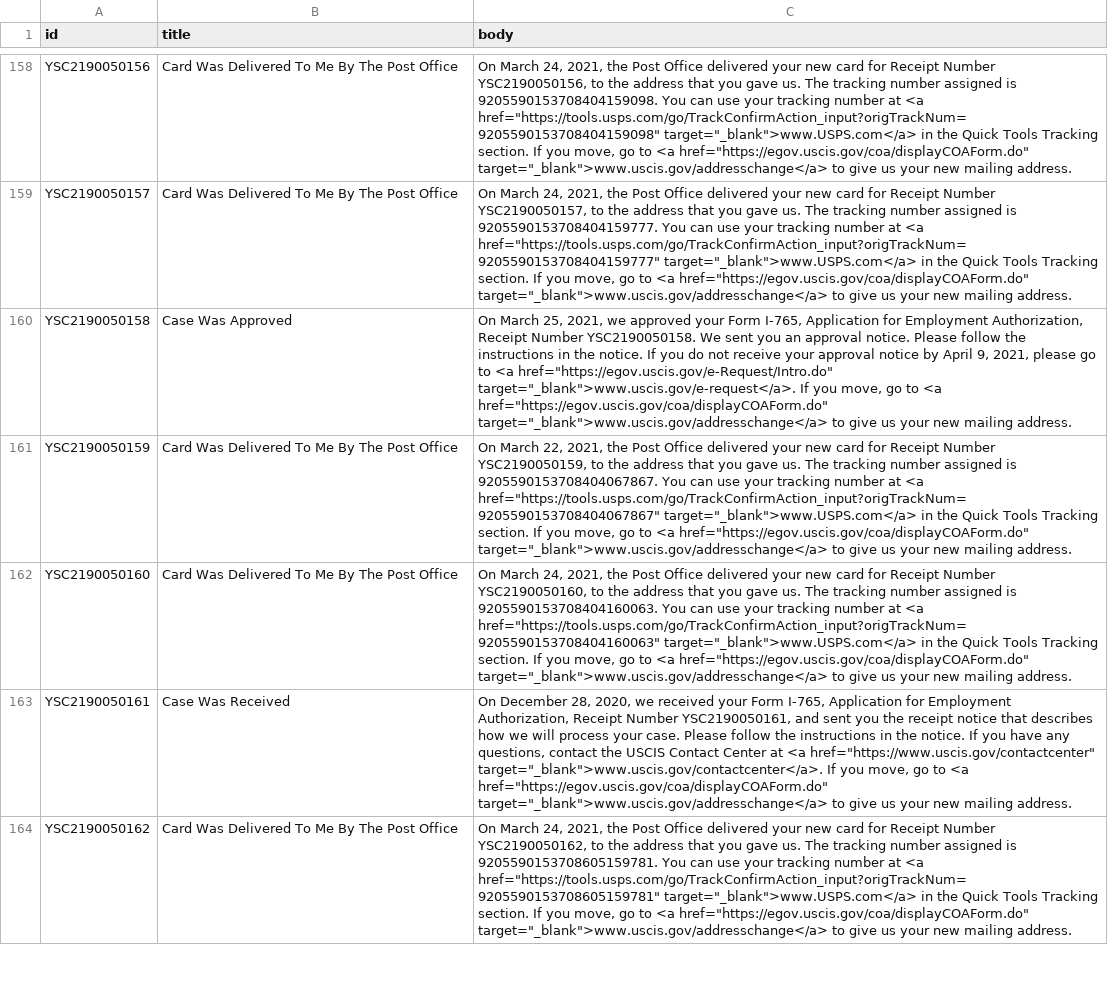
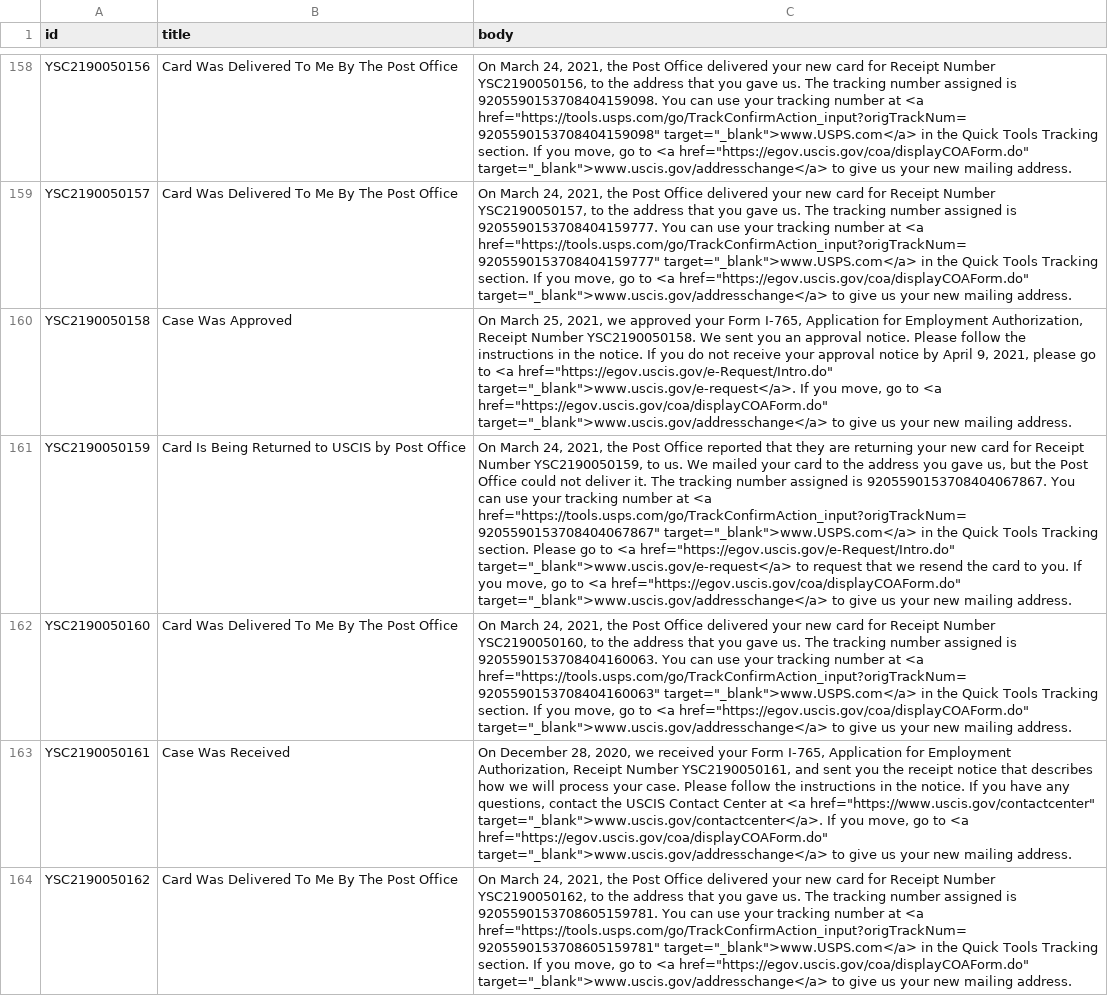
Before and after one commit to Shyamdeokr/opt-data, a CSV file: data/YSC2190050.csv, drawn as a sheet; only a part is shown, gaps mark what is left out; the diff names each change by its address in the sheet, - before the commit and + after, or states it on an @@ line.

```diff
--- a/data/YSC2190050.csv
+++ b/data/YSC2190050.csv
-B161 (title): Card Was Delivered To Me By The Post Office
+B161 (title): Card Is Being Returned to USCIS by Post Office
-C161 (body): On March 22, 2021, the Post Office delivered your new card for Receipt Number YSC2190050159, to the address that you gave us. The tracking number assigned is 9205590153708404067867. You can use your tracking number at <a href="https://tools.usps.com/go/TrackConfirmAction_input?origTrackNum=9205590153708404067867" target="_blank">www.USPS.com</a> in the Quick Tools Tracking section. If you…
+C161 (body): On March 24, 2021, the Post Office reported that they are returning your new card for Receipt Number YSC2190050159, to us. We mailed your card to the address you gave us, but the Post Office could not deliver it. The tracking number assigned is 9205590153708404067867. You can use your tracking number at <a href="https://tools.usps.com/go/TrackConfirmAction_input?origTrackNum=9205590153708404067867" target="_blank">www.USPS.com</a> in the Quick Tools Tracking section. Please go to <a href="https://egov.uscis.gov/e-Request/Intro.do" target="_blank">www.uscis.gov/e-request</a> to request that we resend the card to you. If you…
```
Also changed, not shown: data/YSC2190051.csv, data/YSC2190065.csv, 1 other file.
